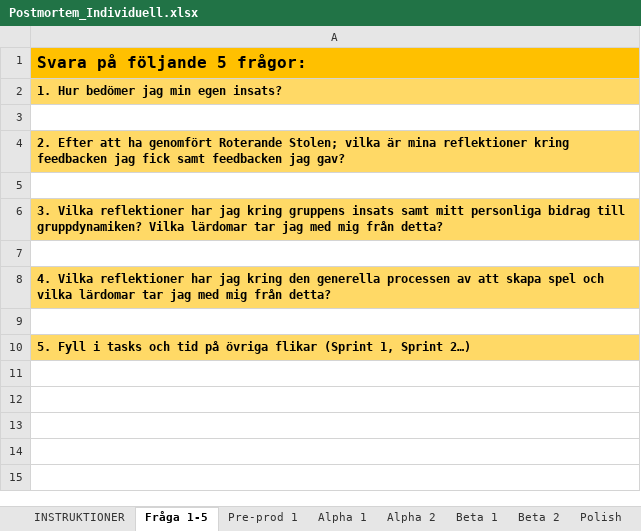
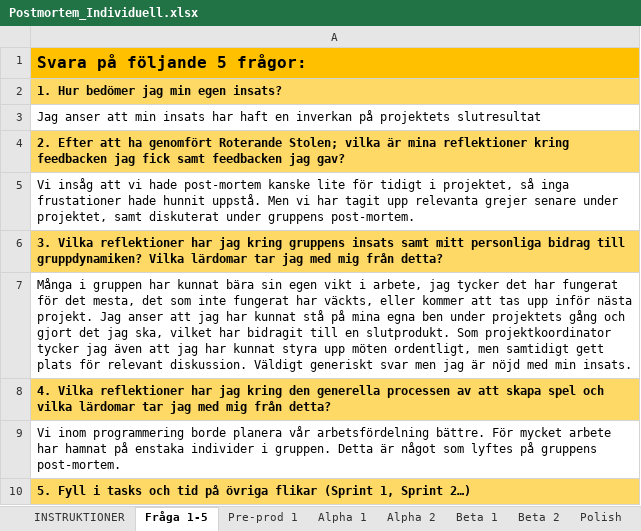
Before and after one commit to Vuhdu/Pontus-Engine, an Excel workbook: Postmortem_Individuell.xlsx, sheet Fråga 1-5, drawn as a sheet; values as stored, in another font and other column widths than the file's, no borders; charts and pictures not drawn; the diff names each change by its address in the sheet, - before the commit and + after, or states it on an @@ line.

Commit message:
123

```diff
--- a/Postmortem_Individuell.xlsx (sheet Fråga 1-5)
+++ b/Postmortem_Individuell.xlsx (sheet Fråga 1-5)
-A3: (empty)
+A3: Jag anser att min insats har haft en inverkan på projektets slutresultat
-A5: (empty)
+A5: Vi insåg att vi hade post-mortem kanske lite för tidigt i projektet, så inga frustationer hade hunnit uppstå. Men vi har tagit upp relevanta grejer senare under projektet, samt diskuterat under gruppens post-mortem.
-A7: (empty)
+A7: Många i gruppen har kunnat bära sin egen vikt i arbete, jag tycker det har fungerat för det mesta, det som inte fungerat har väckts, eller kommer att tas upp inför nästa projekt. Jag anser att jag har kunnat stå på mina egna ben under projektets gång och gjort det jag ska, vilket har bidragit till en slutprodukt. Som projektkoordinator tycker jag även att jag har kunnat styra upp möten ordentligt, men samtidigt gett plats för relevant diskussion. Väldigt generiskt svar men jag är nöjd med min insats.
-A9: (empty)
+A9: Vi inom programmering borde planera vår arbetsfördelning bättre. För mycket arbete har hamnat på enstaka individer i gruppen. Detta är något som lyftes på gruppens post-mortem.
```
Also changed, not shown: charts or pictures.
